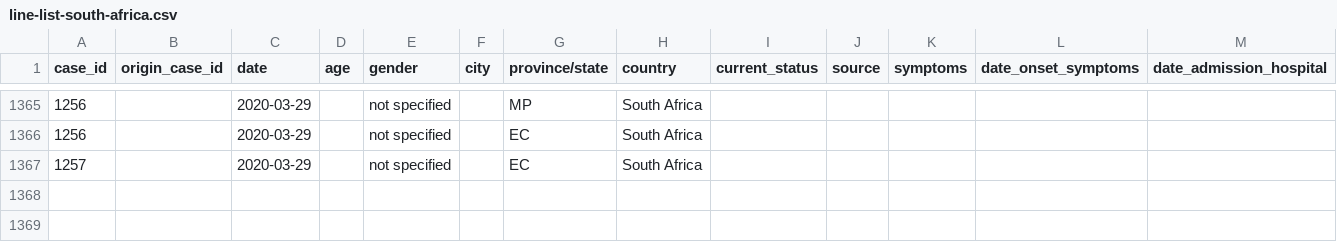
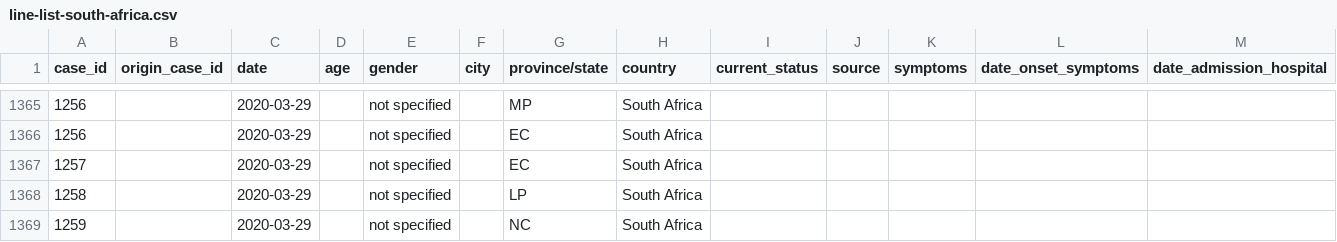
Before and after one commit to oniemtie/covid19africa, a CSV file: data/line-list-south-africa.csv, drawn as a sheet; only a part is shown, gaps mark what is left out; rows hold the shown columns only; the diff names each change by its address in the sheet, - before the commit and + after, or states it on an @@ line.

Commit message:
Update line-list-south-africa.csv

```diff
--- a/data/line-list-south-africa.csv
+++ b/data/line-list-south-africa.csv
+row 1368: 1258 |  | 2020-03-29 |  | not specified |  | LP | South Africa
+row 1369: 1259 |  | 2020-03-29 |  | not specified |  | NC | South Africa
```
